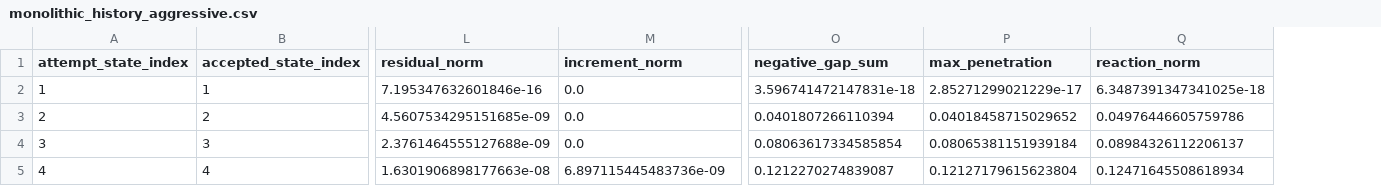
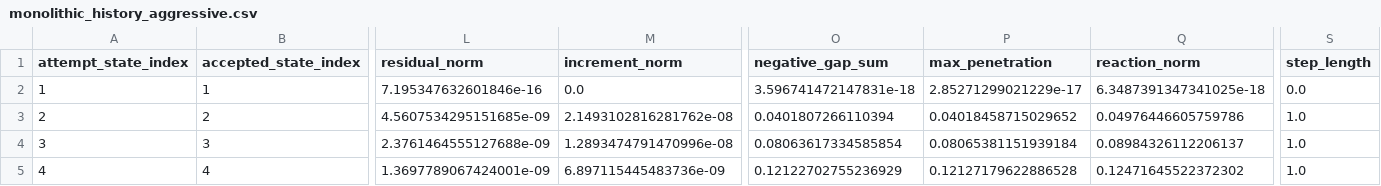
Before and after one commit to W-Moorer/DeformSDFContact, a CSV file: pullback_sdf_contact/monolithic_history_aggressive.csv, drawn as a sheet; only a part is shown, gaps mark what is left out; the diff names each change by its address in the sheet, - before the commit and + after, or states it on an @@ line.

```diff
--- a/pullback_sdf_contact/monolithic_history_aggressive.csv
+++ b/pullback_sdf_contact/monolithic_history_aggressive.csv
+column S (step_length), rows 2-5: 0.0 | 1.0 | 1.0 | 1.0
-M3 (increment_norm): 0.0
+M3 (increment_norm): 2.1493102816281762e-08
-M4 (increment_norm): 0.0
+M4 (increment_norm): 1.2893474791470996e-08
-L5 (residual_norm): 1.6301906898177663e-08
+L5 (residual_norm): 1.3697789067424001e-09
-O5 (negative_gap_sum): 0.1212270274839087
+O5 (negative_gap_sum): 0.12122702755236929
-P5 (max_penetration): 0.12127179615623804
+P5 (max_penetration): 0.12127179622886528
-Q5 (reaction_norm): 0.12471645508618934
+Q5 (reaction_norm): 0.12471645522372302
```
Also changed, not shown: pullback_sdf_contact/monolithic_history_baseline.csv, 7 other files.
